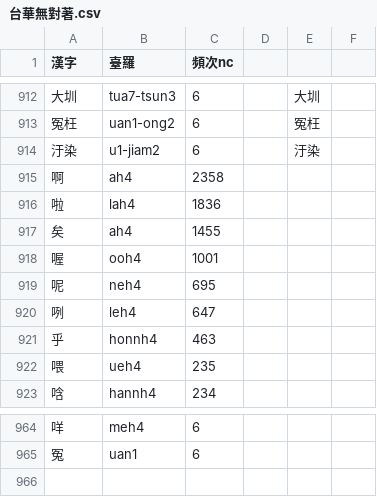
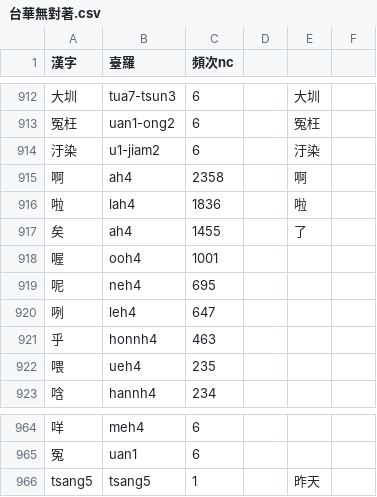
Before and after one commit to sih4sing5hong5/forpa-lexicon, a CSV file: 台語/台華無對著.csv, drawn as a sheet; only a part is shown, gaps mark what is left out; the diff names each change by its address in the sheet, - before the commit and + after, or states it on an @@ line.

```diff
--- a/台語/台華無對著.csv
+++ b/台語/台華無對著.csv
-E915: (empty)
+E915: 啊
-E916: (empty)
+E916: 啦
-E917: (empty)
+E917: 了
+row 966: tsang5 | tsang5 | 1 |  | 昨天
```
Also changed, not shown: 台語/台華有對應2.csv, 台語/台華有對應3.csv, 1 other file.
